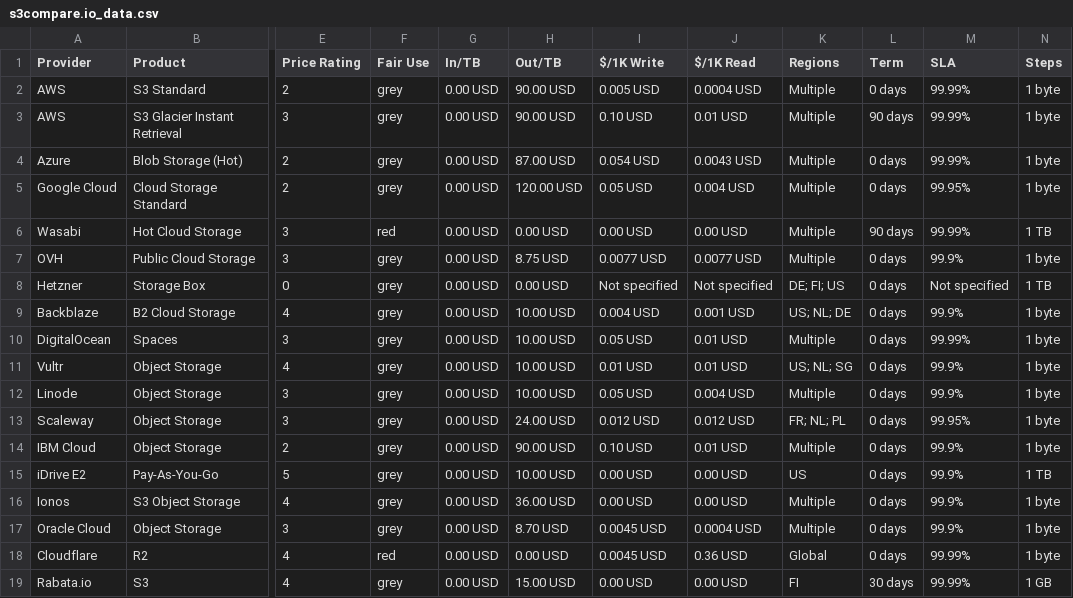
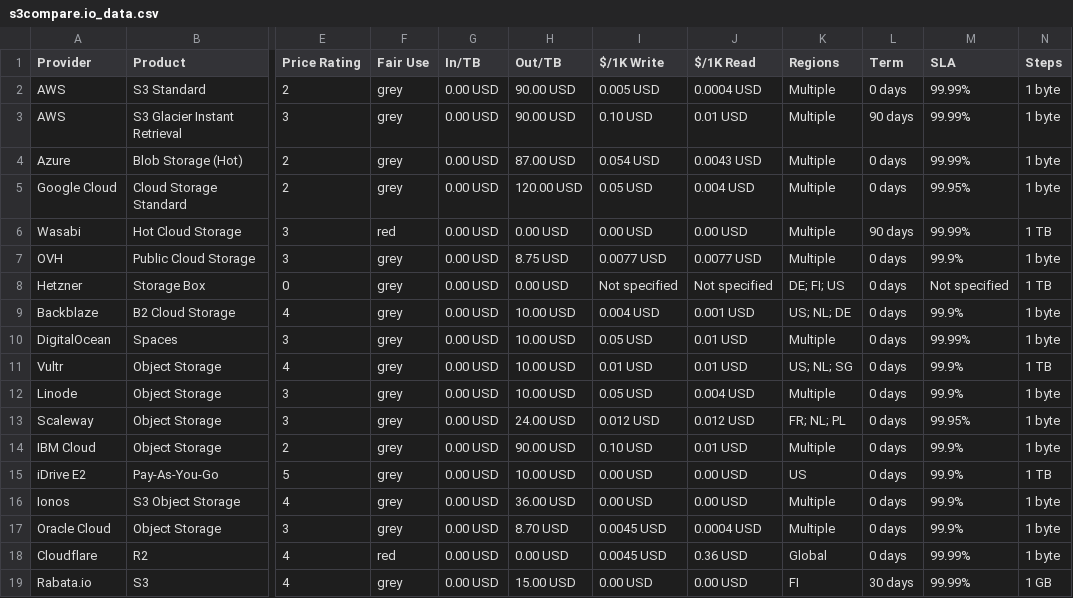
Before and after one commit to zeroservices/s3compare.io_data, a CSV file: s3compare.io_data.csv, drawn as a sheet; only a part is shown, gaps mark what is left out; the diff names each change by its address in the sheet, - before the commit and + after, or states it on an @@ line.

Commit message:
fix Vultr increments

```diff
--- a/s3compare.io_data.csv
+++ b/s3compare.io_data.csv
-N11 (Steps): 1 byte
+N11 (Steps): 1 TB
```
